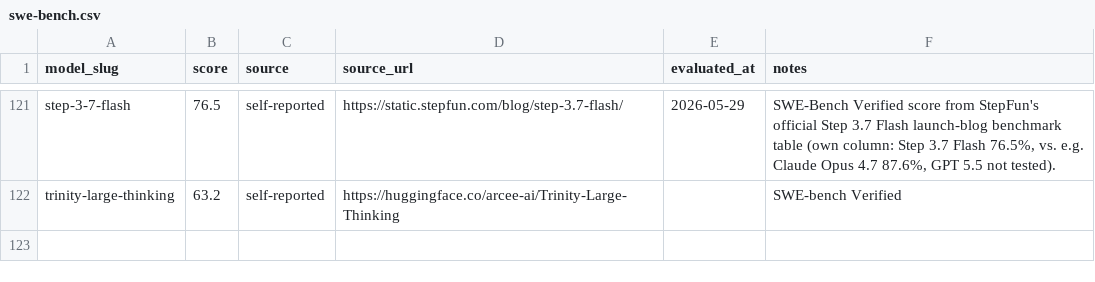
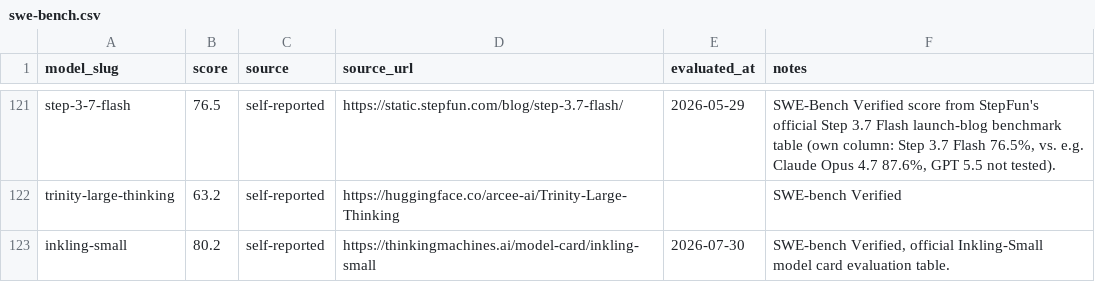
Before and after one commit to punitarani/modelbeats, a CSV file: data/results/swe-bench.csv, drawn as a sheet; only a part is shown, gaps mark what is left out.

```diff
--- a/data/results/swe-bench.csv
+++ b/data/results/swe-bench.csv
@@ -122 +122,2 @@ step-3-7-flash,76.5,self-reported,https://static.stepfun.com/blog/step-3.7-flash
 trinity-large-thinking,63.2,self-reported,https://huggingface.co/arcee-ai/Trinity-Large-Thinking,,SWE-bench Verified
+inkling-small,80.2,self-reported,https://thinkingmachines.ai/model-card/inkling-small,2026-07-30,"SWE-bench Verified, official Inkling-Small model card evaluation table."
```
Also changed, not shown: data/pricing/api-pricing.csv, data/results/cybergym.csv, 40 other files.
